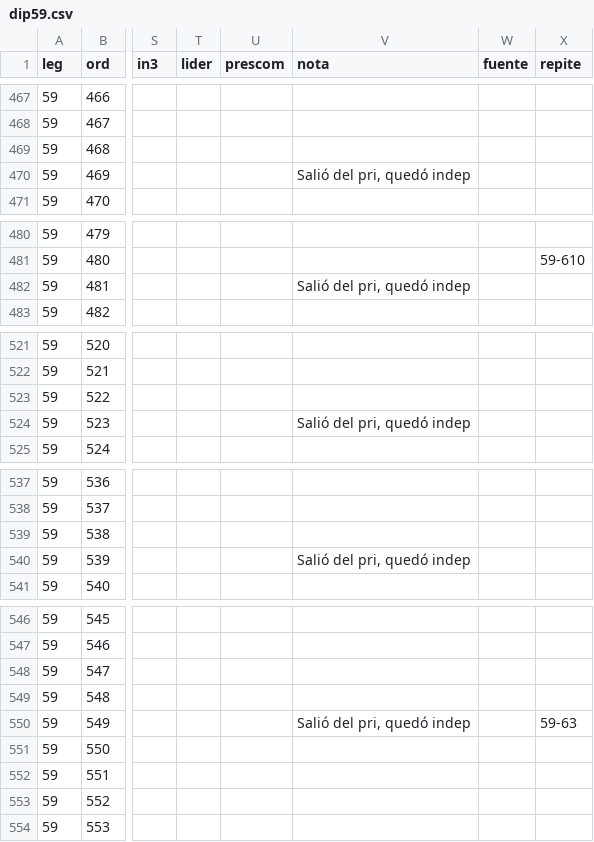
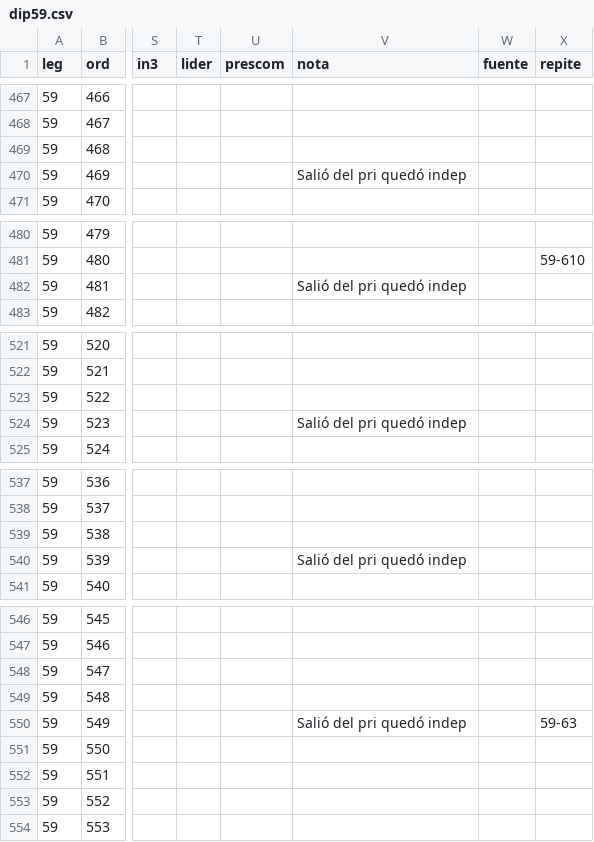
Before and after one commit to emagar/dipMex, a CSV file: data/diputados/dip59.csv, drawn as a sheet; only a part is shown, gaps mark what is left out; the diff covers the shown part only; the diff names each change by its address in the sheet, - before the commit and + after, or states it on an @@ line.

```diff
--- a/data/diputados/dip59.csv
+++ b/data/diputados/dip59.csv
-V470 (nota): Salió del pri, quedó indep
+V470 (nota): Salió del pri quedó indep
-V482 (nota): Salió del pri, quedó indep
+V482 (nota): Salió del pri quedó indep
-V524 (nota): Salió del pri, quedó indep
+V524 (nota): Salió del pri quedó indep
-V540 (nota): Salió del pri, quedó indep
+V540 (nota): Salió del pri quedó indep
-V550 (nota): Salió del pri, quedó indep
+V550 (nota): Salió del pri quedó indep
```
Also changed, not shown: 25 edited cells elsewhere in this file, 1 other file.
